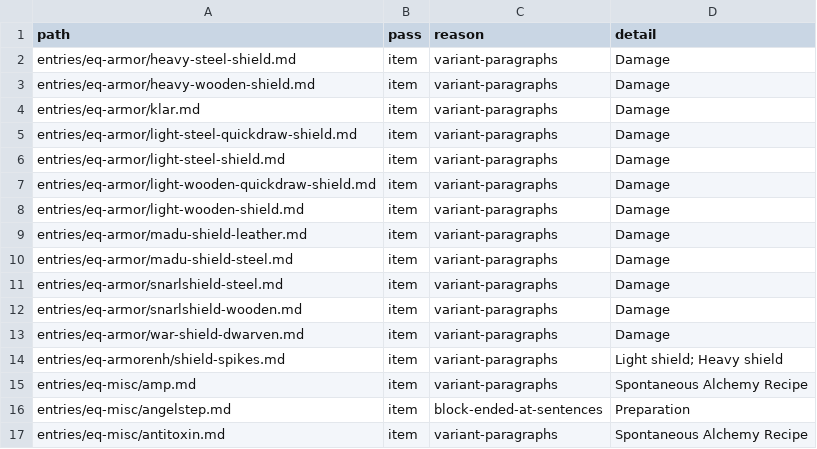
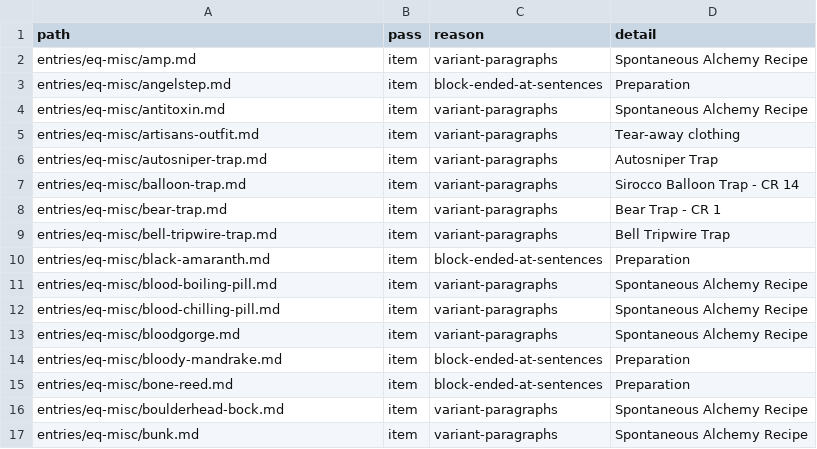
Before and after one commit to phynics/cast-iron-data, a TSV file: scripts/stat-blocks-review-166.tsv, drawn as a sheet; only a part is shown; the shorter side is filled out with more unchanged rows.

```diff
--- a/scripts/stat-blocks-review-166.tsv
+++ b/scripts/stat-blocks-review-166.tsv
@@ -1,15 +1,2 @@
 path	pass	reason	detail
-entries/eq-armor/heavy-steel-shield.md	item	variant-paragraphs	Damage
-entries/eq-armor/heavy-wooden-shield.md	item	variant-paragraphs	Damage
-entries/eq-armor/klar.md	item	variant-paragraphs	Damage
-entries/eq-armor/light-steel-quickdraw-shield.md	item	variant-paragraphs	Damage
-entries/eq-armor/light-steel-shield.md	item	variant-paragraphs	Damage
-entries/eq-armor/light-wooden-quickdraw-shield.md	item	variant-paragraphs	Damage
-entries/eq-armor/light-wooden-shield.md	item	variant-paragraphs	Damage
-entries/eq-armor/madu-shield-leather.md	item	variant-paragraphs	Damage
-entries/eq-armor/madu-shield-steel.md	item	variant-paragraphs	Damage
-entries/eq-armor/snarlshield-steel.md	item	variant-paragraphs	Damage
-entries/eq-armor/snarlshield-wooden.md	item	variant-paragraphs	Damage
-entries/eq-armor/war-shield-dwarven.md	item	variant-paragraphs	Damage
-entries/eq-armorenh/shield-spikes.md	item	variant-paragraphs	Light shield; Heavy shield
 entries/eq-misc/amp.md	item	variant-paragraphs	Spontaneous Alchemy Recipe
```
Also changed, not shown: 14 other files.
